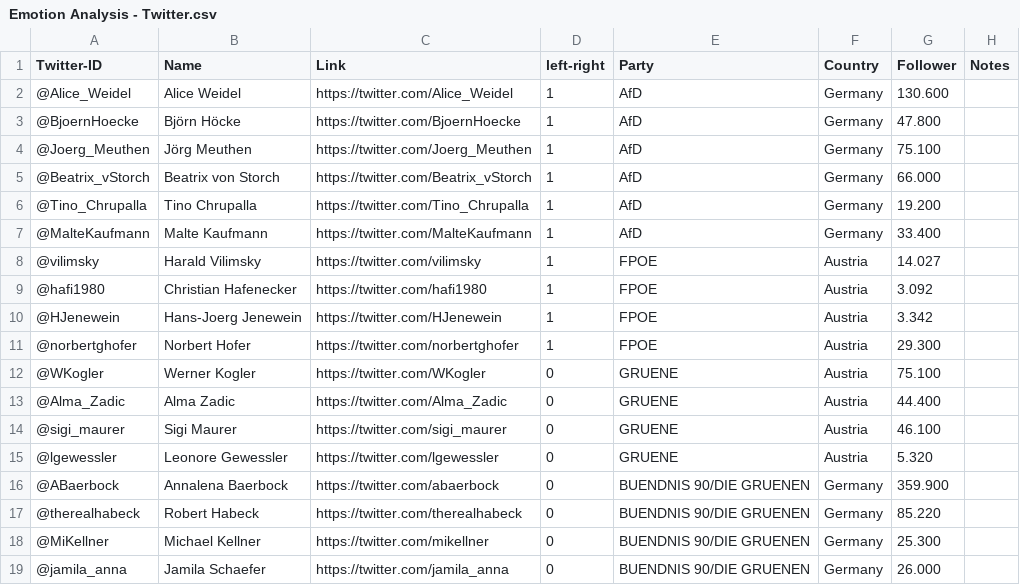
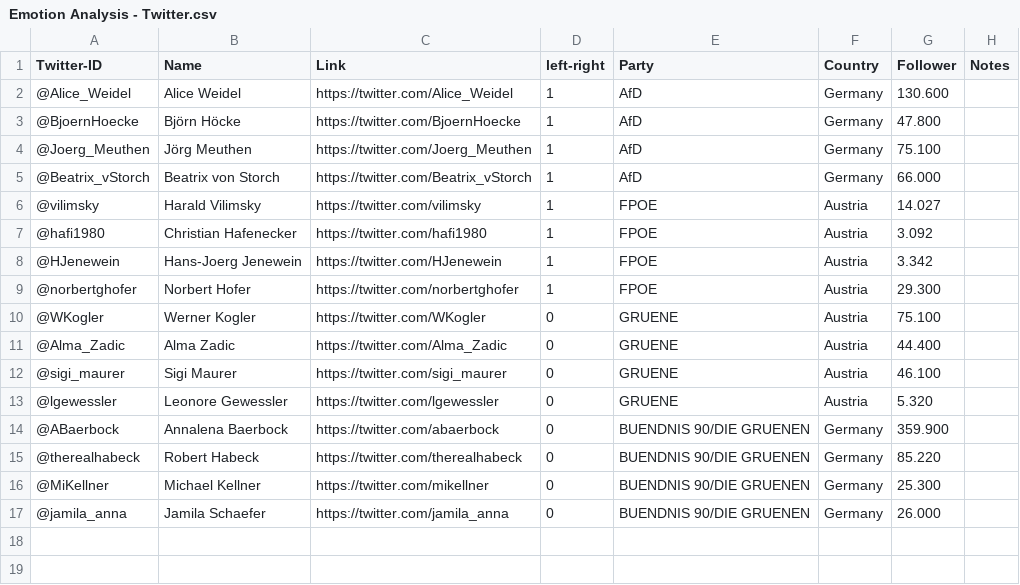
Before and after one commit to DavidSiegl/Emotion-Analysis-Project, a CSV file: Emotion Analysis - Twitter.csv, drawn as a sheet.

Commit message:
updated data + rudimentary preprocessing funct

```diff
--- a/Emotion Analysis - Twitter.csv
+++ b/Emotion Analysis - Twitter.csv
@@ -5,4 +5,2 @@ Twitter-ID,Name,Link,left-right,Party,Country,Follower,Notes
 @Beatrix_vStorch,Beatrix von Storch,https://twitter.com/Beatrix_vStorch,1,AfD,Germany,66.000,
-@Tino_Chrupalla,Tino Chrupalla,https://twitter.com/Tino_Chrupalla,1,AfD,Germany,19.200,
-@MalteKaufmann,Malte Kaufmann,https://twitter.com/MalteKaufmann,1,AfD,Germany,33.400,
 @vilimsky,Harald Vilimsky,https://twitter.com/vilimsky,1,FPOE,Austria,14.027,
```
Also changed, not shown: 18 other files.
